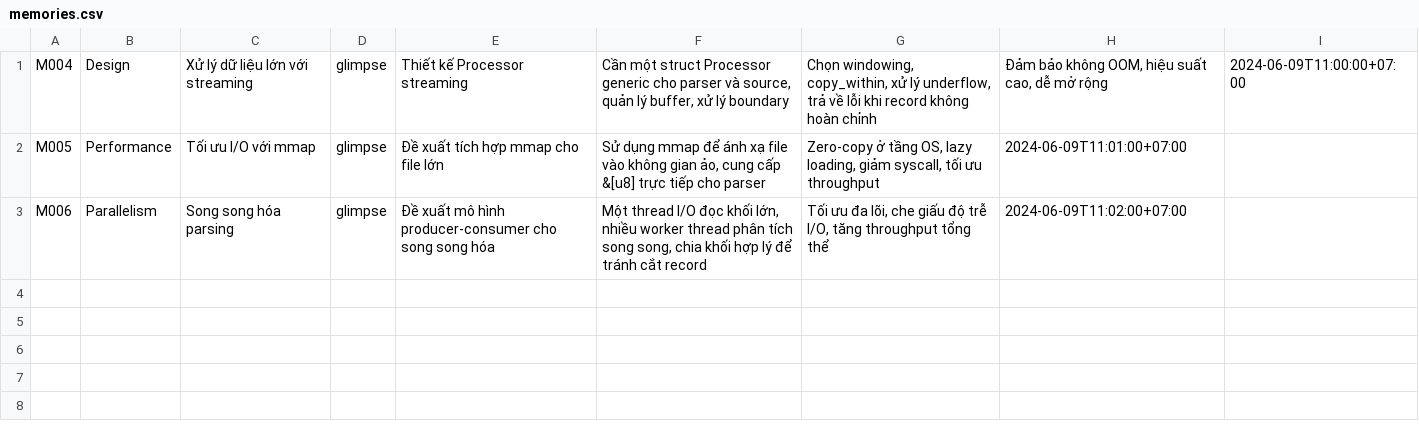
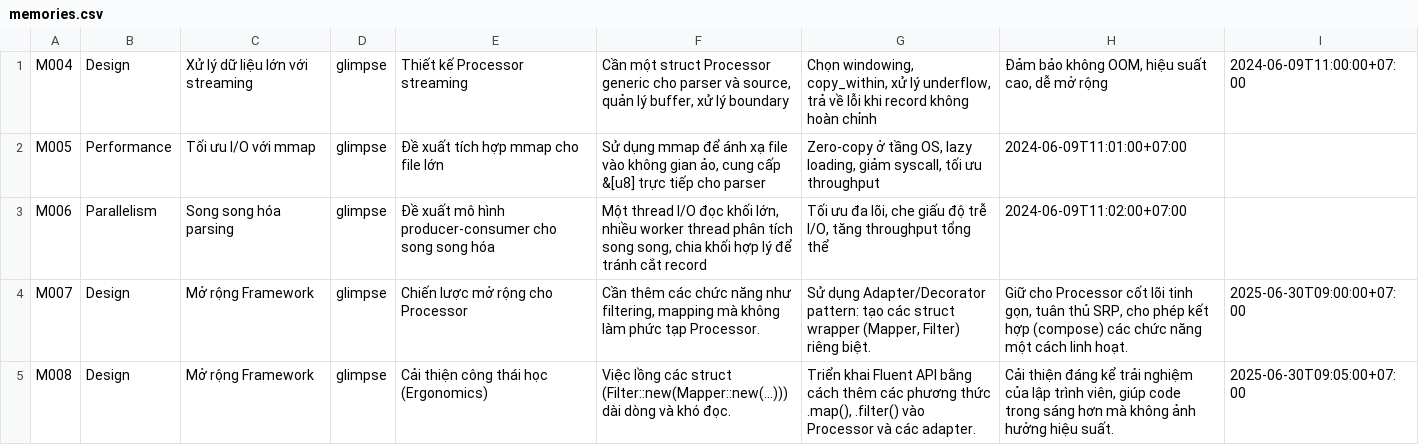
Before and after one commit to hoduyquocbao/glimpse, a CSV file: glimpse/memories.csv, drawn as a sheet.

```diff
--- a/glimpse/memories.csv
+++ b/glimpse/memories.csv
@@ -3 +3,3 @@ M005,Performance,"Tối ưu I/O với mmap","glimpse","Đề xuất tích hợp
 M006,Parallelism,"Song song hóa parsing","glimpse","Đề xuất mô hình producer-consumer cho song song hóa","Một thread I/O đọc khối lớn, nhiều worker thread phân tích song song, chia khối hợp lý để tránh cắt record","Tối ưu đa lõi, che giấu độ trễ I/O, tăng throughput tổng thể","2024-06-09T11:02:00+07:00"
+M007,Design,"Mở rộng Framework",glimpse,"Chiến lược mở rộng cho Processor","Cần thêm các chức năng như filtering, mapping mà không làm phức tạp Processor.","Sử dụng Adapter/Decorator pattern: tạo các struct wrapper (Mapper, Filter) riêng biệt.","Giữ cho Processor cốt lõi tinh gọn, tuân thủ SRP, cho phép kết hợp (compose) các chức năng một cách linh hoạt.","2025-06-30T09:00:00+07:00"
+M008,Design,"Mở rộng Framework",glimpse,"Cải thiện công thái học (Ergonomics)","Việc lồng các struct (Filter::new(Mapper::new(...))) dài dòng và khó đọc.","Triển khai Fluent API bằng cách thêm các phương thức .map(), .filter() vào Processor và các adapter.","Cải thiện đáng kể trải nghiệm của lập trình viên, giúp code trong sáng hơn mà không ảnh hưởng hiệu suất.","2025-06-30T09:05:00+07:00"
```
Also changed, not shown: glimpse/architecture.csv, glimpse/todo.csv, 2 other files.
